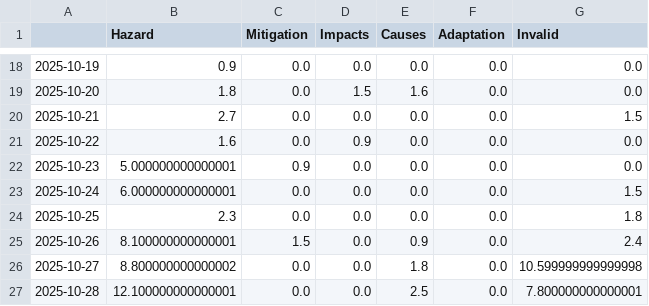
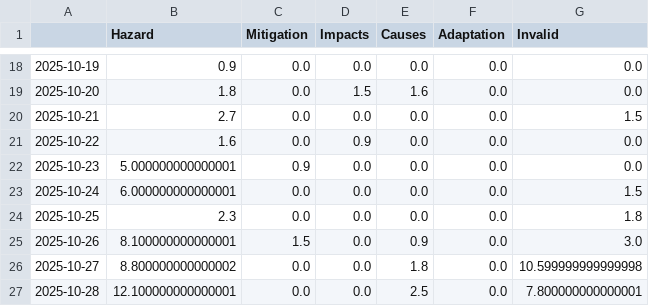
Before and after one commit to friedhumb-news/stormIsComing, a CSV file: csv/topics_date.csv, drawn as a sheet; only a part is shown, gaps mark what is left out; the diff covers the shown part only.

```diff
--- a/csv/topics_date.csv
+++ b/csv/topics_date.csv
@@ -24,3 +24,3 @@
 2025-10-25,2.3,0.0,0.0,0.0,0.0,1.8
-2025-10-26,8.100000000000001,1.5,0.0,0.9,0.0,2.4
+2025-10-26,8.100000000000001,1.5,0.0,0.9,0.0,3.0
 2025-10-27,8.800000000000002,0.0,0.0,1.8,0.0,10.599999999999998
```
Also changed, not shown: 1 added row and 42 edited cells elsewhere in this file, 4 other files.
